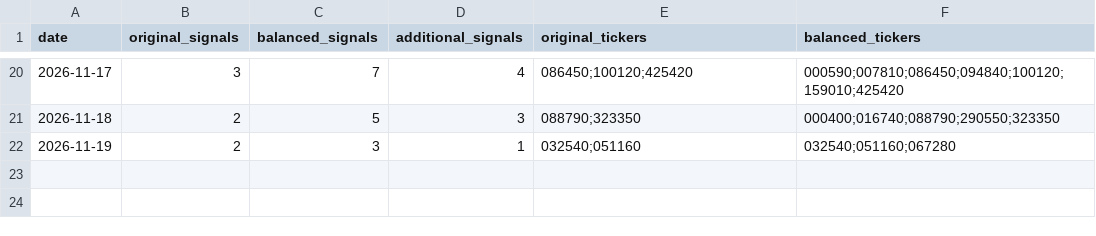
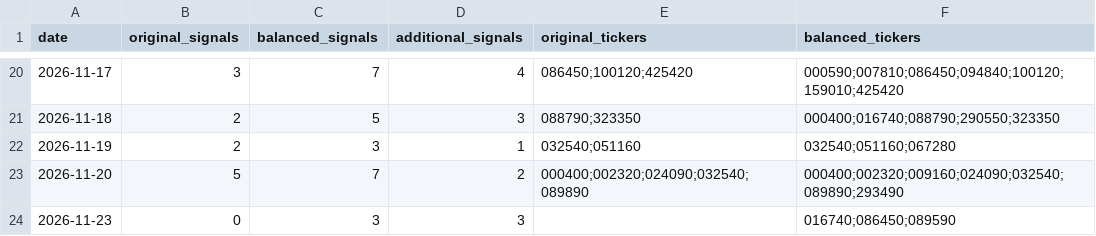
Before and after one commit to asura2367-boop/oneil-rs-scanner, a CSV file: data/paper/signal_comparison.csv, drawn as a sheet; only a part is shown, gaps mark what is left out; the diff names each change by its address in the sheet, - before the commit and + after, or states it on an @@ line.

```diff
--- a/data/paper/signal_comparison.csv
+++ b/data/paper/signal_comparison.csv
+row 23: 2026-11-20 | 5 | 7 | 2 | 000400;002320;024090;032540;089890 | 000400;002320;009160;024090;032540;089890;293490
+row 24: 2026-11-23 | 0 | 3 | 3 |  | 016740;086450;089590
```
Also changed, not shown: data/paper/equity.csv, 2 other files.
